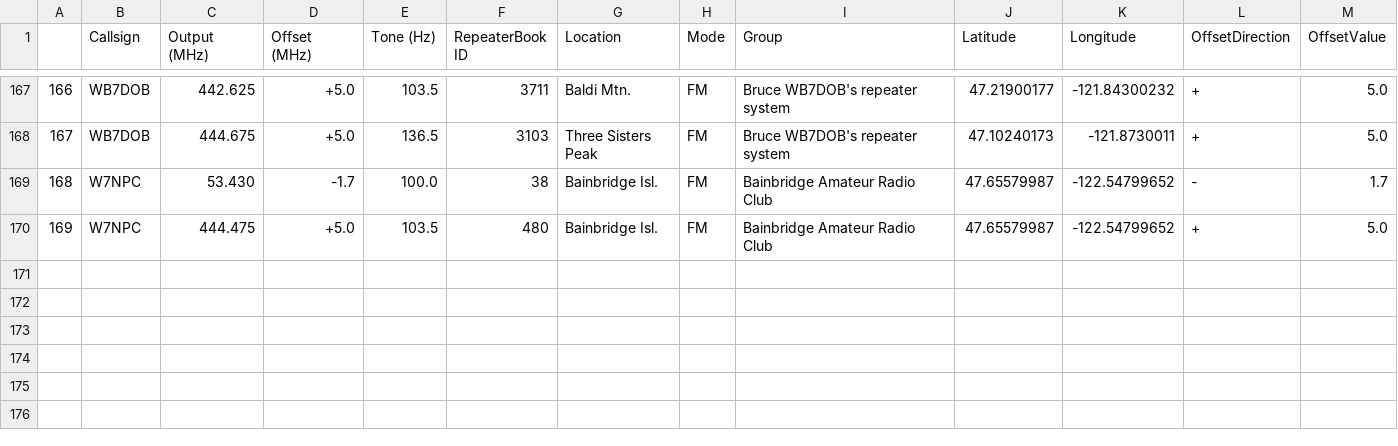
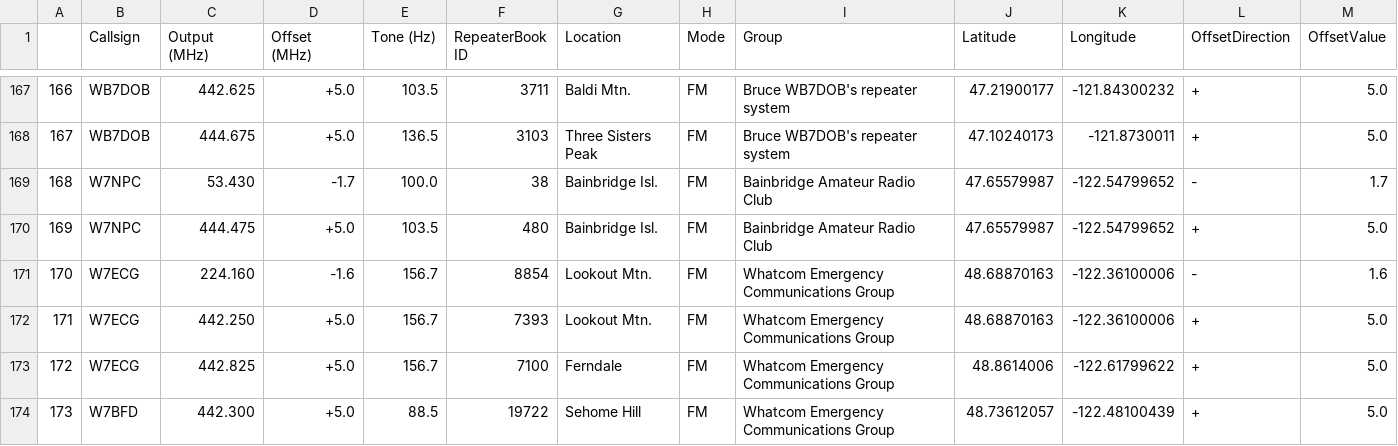
Before and after one commit to QCaudron/repeater_roundabout, a CSV file: assets/programming_files/all_rr_frequencies.csv, drawn as a sheet; only a part is shown, gaps mark what is left out; the diff names each change by its address in the sheet, - before the commit and + after, or states it on an @@ line.

```diff
--- a/assets/programming_files/all_rr_frequencies.csv
+++ b/assets/programming_files/all_rr_frequencies.csv
+row 171: 170 | W7ECG | 224.160 | -1.6 | 156.7 | 8854 | Lookout Mtn. | FM | Whatcom Emergency Communications Group | 48.68870163 | -122.36100006 | - | 1.6
+row 172: 171 | W7ECG | 442.250 | +5.0 | 156.7 | 7393 | Lookout Mtn. | FM | Whatcom Emergency Communications Group | 48.68870163 | -122.36100006 | + | 5.0
+row 173: 172 | W7ECG | 442.825 | +5.0 | 156.7 | 7100 | Ferndale | FM | Whatcom Emergency Communications Group | 48.8614006 | -122.61799622 | + | 5.0
+row 174: 173 | W7BFD | 442.300 | +5.0 | 88.5 | 19722 | Sehome Hill | FM | Whatcom Emergency Communications Group | 48.73612057 | -122.48100439 | + | 5.0
```
Also changed, not shown: assets/programming_files/rr_frequencies.csv, 6 other files.
